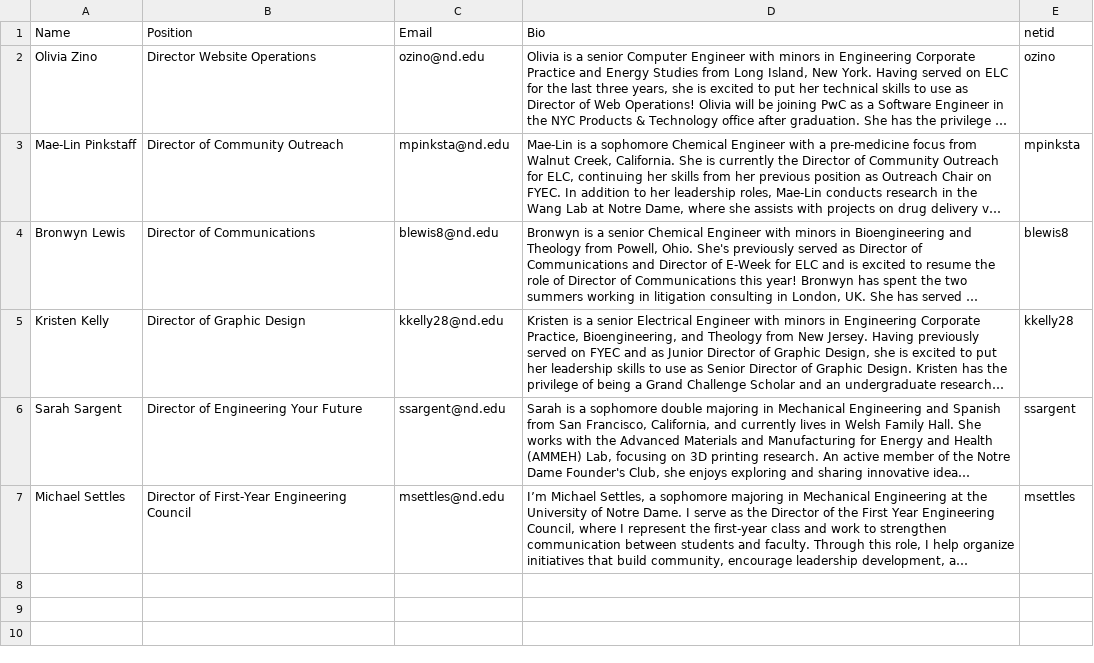
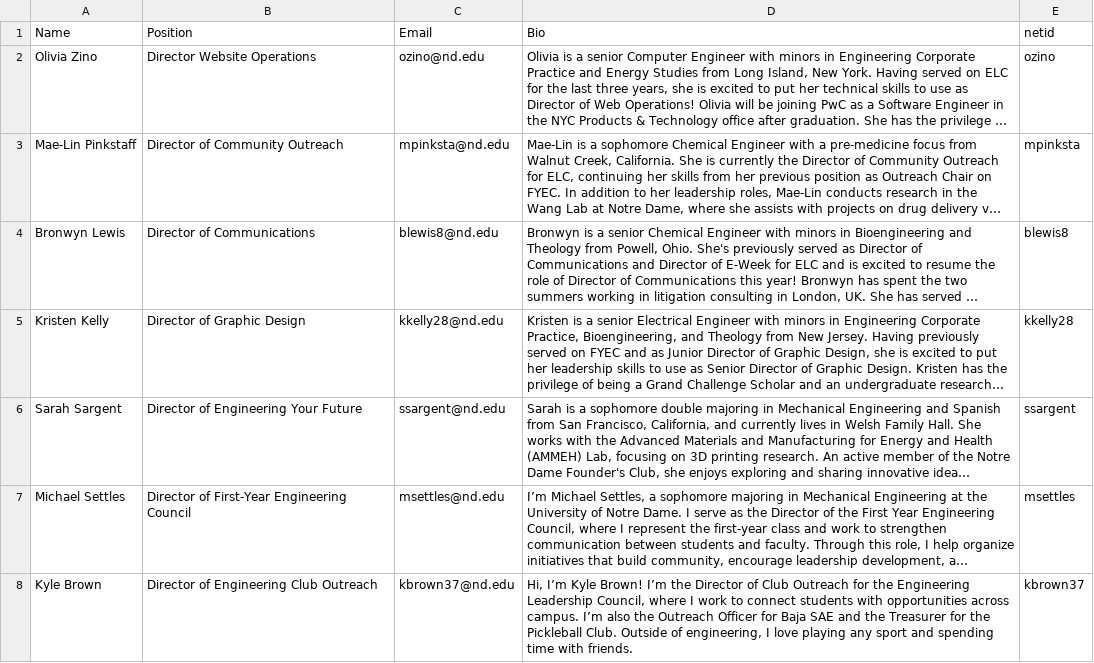
Before and after one commit to ELCND/elc-website, a CSV file: _data/Director.csv, drawn as a sheet; long unchanged cells end in …; the diff names each change by its address in the sheet, - before the commit and + after, or states it on an @@ line.

Commit message:
added kyle brown

```diff
--- a/_data/Director.csv
+++ b/_data/Director.csv
+row 8: Kyle Brown | Director of Engineering Club Outreach | kbrown37@nd.edu | Hi, I’m Kyle Brown! I’m the Director of Club Outreach for the Engineering Leadership Council, where I work to connect students with opportunities across campus. I’m also the Outreach Officer for Baja SAE and the Treasurer for the Pickleball Club. Outside of engineering, I love playing any sport and spending time with friends. | kbrown37
```
